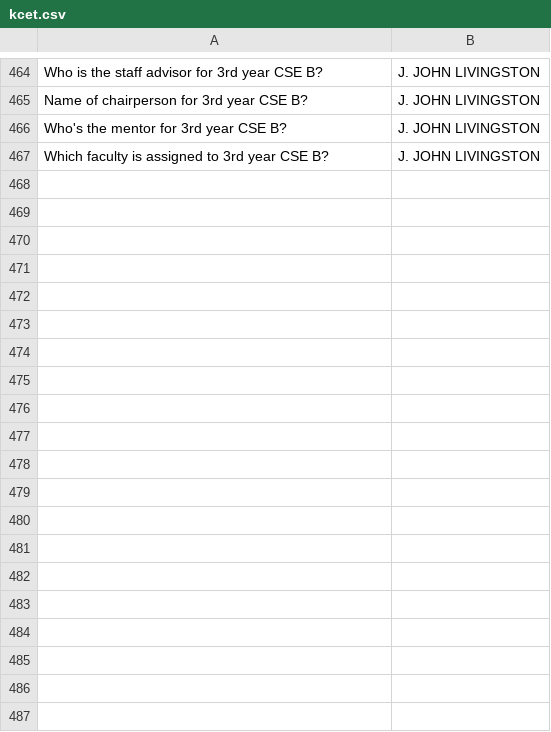
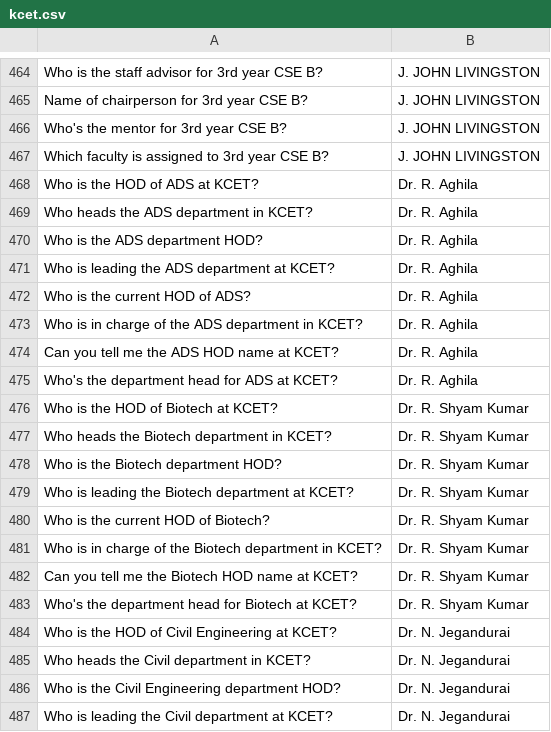
Before and after one commit to sakthivel-136/FINAL, a CSV file: kcet.csv, drawn as a sheet; only a part is shown, gaps mark what is left out; the diff covers the shown part only; the diff names each change by its address in the sheet, - before the commit and + after, or states it on an @@ line.

Commit message:
Update kcet.csv

```diff
--- a/kcet.csv
+++ b/kcet.csv
+row 468: Who is the HOD of ADS at KCET? | Dr. R. Aghila
+row 469: Who heads the ADS department in KCET? | Dr. R. Aghila
+row 470: Who is the ADS department HOD? | Dr. R. Aghila
+row 471: Who is leading the ADS department at KCET? | Dr. R. Aghila
+row 472: Who is the current HOD of ADS? | Dr. R. Aghila
+row 473: Who is in charge of the ADS department in KCET? | Dr. R. Aghila
+row 474: Can you tell me the ADS HOD name at KCET? | Dr. R. Aghila
+row 475: Who's the department head for ADS at KCET? | Dr. R. Aghila
+row 476: Who is the HOD of Biotech at KCET? | Dr. R. Shyam Kumar
+row 477: Who heads the Biotech department in KCET? | Dr. R. Shyam Kumar
+row 478: Who is the Biotech department HOD? | Dr. R. Shyam Kumar
+row 479: Who is leading the Biotech department at KCET? | Dr. R. Shyam Kumar
+row 480: Who is the current HOD of Biotech? | Dr. R. Shyam Kumar
+row 481: Who is in charge of the Biotech department in KCET? | Dr. R. Shyam Kumar
+row 482: Can you tell me the Biotech HOD name at KCET? | Dr. R. Shyam Kumar
+row 483: Who's the department head for Biotech at KCET? | Dr. R. Shyam Kumar
+row 484: Who is the HOD of Civil Engineering at KCET? | Dr. N. Jegandurai
+row 485: Who heads the Civil department in KCET? | Dr. N. Jegandurai
+row 486: Who is the Civil Engineering department HOD? | Dr. N. Jegandurai
+row 487: Who is leading the Civil department at KCET? | Dr. N. Jegandurai
```
Also changed, not shown: 52 added rows elsewhere in this file.
